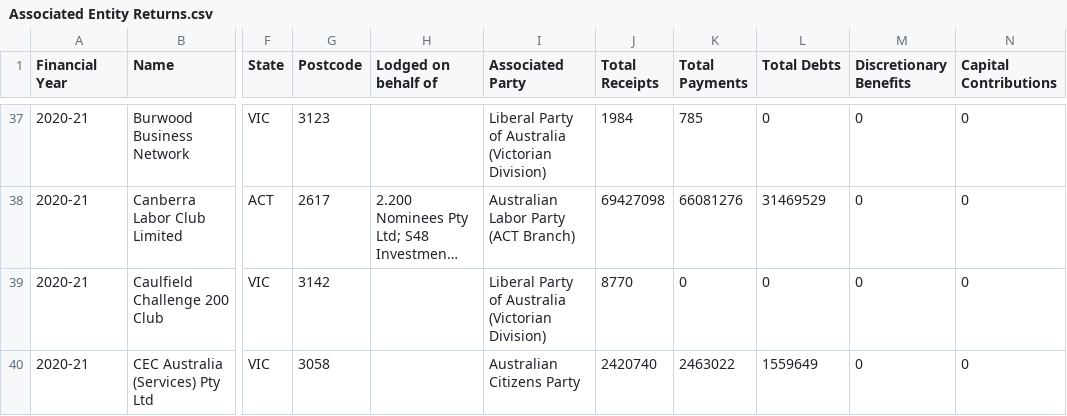
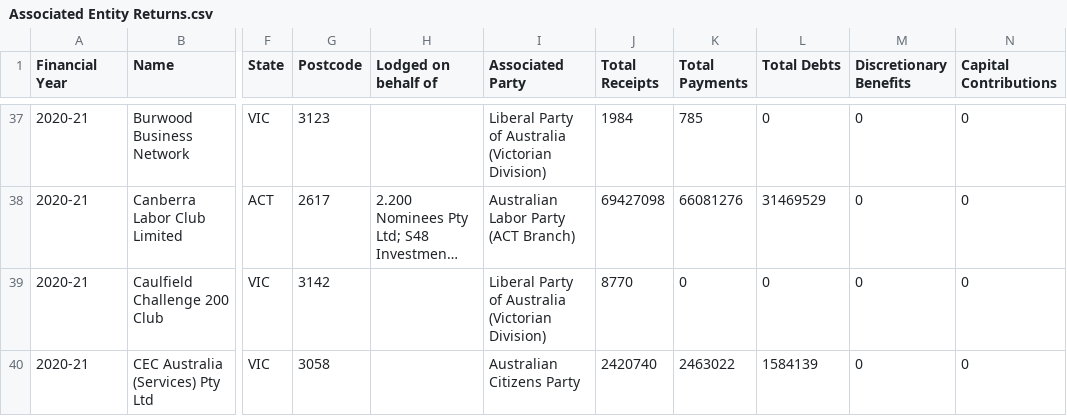
Before and after one commit to damonism/ausvotestr, a CSV file: data-raw/csv/Associated Entity Returns.csv, drawn as a sheet; only a part is shown, gaps mark what is left out; long unchanged cells end in …; the diff covers the shown part only; the diff names each change by its address in the sheet, - before the commit and + after, or states it on an @@ line.

```diff
--- a/data-raw/csv/Associated Entity Returns.csv
+++ b/data-raw/csv/Associated Entity Returns.csv
-L40 (Total Debts): 1559649
+L40 (Total Debts): 1584139
```
Also changed, not shown: 1 removed row, 2 moved rows and 24 edited cells elsewhere in this file, data-raw/csv/Capital Contributions.csv, data-raw/csv/Detailed Discretionary Benefits.csv, 17 other files.
